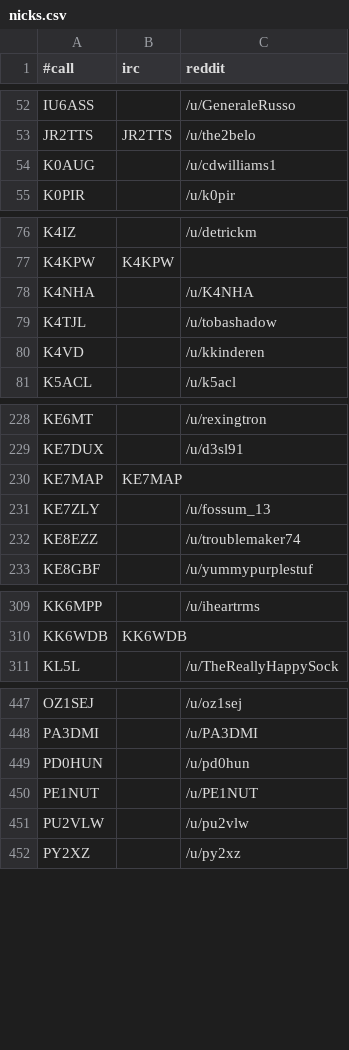
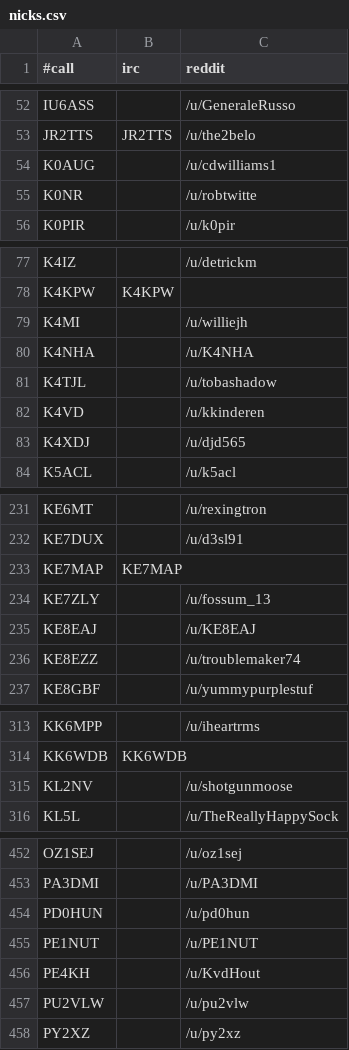
Before and after one commit to molo1134/qrmbot, a CSV file: lib/nicks.csv, drawn as a sheet; only a part is shown, gaps mark what is left out; the diff covers the shown part only; the diff names each change by its address in the sheet, - before the commit and + after, or states it on an @@ line.

Commit message:
nicks scrape

```diff
--- a/lib/nicks.csv
+++ b/lib/nicks.csv
+row 55: K0NR |  | /u/robtwitte
+row 79: K4MI |  | /u/williejh
+row 83: K4XDJ |  | /u/djd565
+row 235: KE8EAJ |  | /u/KE8EAJ
+row 315: KL2NV |  | /u/shotgunmoose
+row 456: PE4KH |  | /u/KvdHout
```
Also changed, not shown: 1 added row and 1 edited cell elsewhere in this file.
